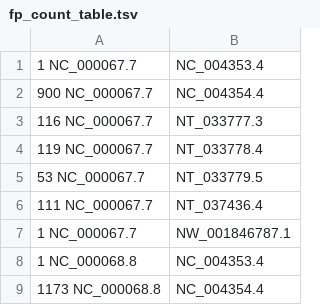
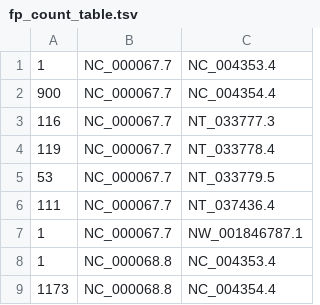
Before and after one commit to eaasna/sliding-window-testset, a TSV file: work-python/missed-matches/k28_blast_vs_stellar_l50_e2/fp_count_table.tsv, drawn as a sheet; only a part is shown; removed rows and columns are numbered as before the commit, all else as after; the diff names each change by its address in the sheet, - before the commit and + after, or states it on an @@ line.

```diff
--- a/work-python/missed-matches/k28_blast_vs_stellar_l50_e2/fp_count_table.tsv
+++ b/work-python/missed-matches/k28_blast_vs_stellar_l50_e2/fp_count_table.tsv
-column A, rows 1-9: 1 NC_000067.7 | 900 NC_000067.7 | 116 NC_000067.7 | 119 NC_000067.7 | 53 NC_000067.7 | 111 NC_000067.7 | 1 NC_000067.7 | 1 NC_000068.8 | 1173 NC_000068.8
+column A, rows 1-9: 1 | 900 | 116 | 119 | 53 | 111 | 1 | 1 | 1173
+column B, rows 1-9: NC_000067.7 | NC_000067.7 | NC_000067.7 | NC_000067.7 | NC_000067.7 | NC_000067.7 | NC_000067.7 | NC_000068.8 | NC_000068.8
```
Also changed, not shown: work-python/missed-matches/k24_blast_vs_stellar_l50_e2/fp_count_table.tsv, 2 other files.
